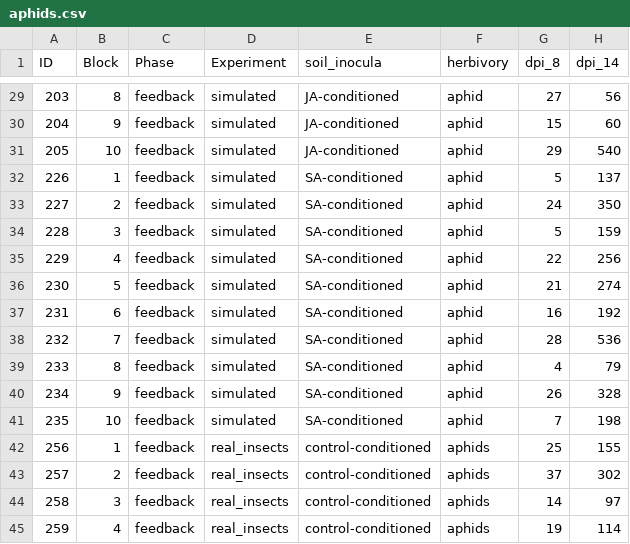
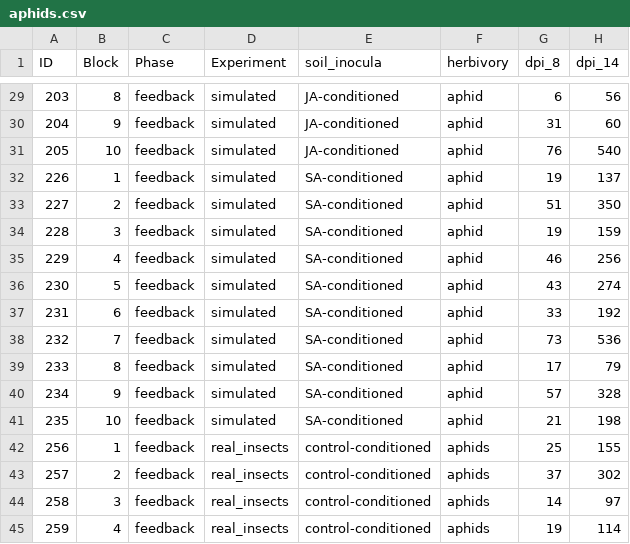
Before and after one commit to Marcelara/stressbiome, a CSV file: plant_data/csv/aphids.csv, drawn as a sheet; only a part is shown, gaps mark what is left out; the diff covers the shown part only.

```diff
--- a/plant_data/csv/aphids.csv
+++ b/plant_data/csv/aphids.csv
@@ -29,14 +29,14 @@
-"203","8","feedback","simulated","JA-conditioned","aphid",27,56
-"204","9","feedback","simulated","JA-conditioned","aphid",15,60
-"205","10","feedback","simulated","JA-conditioned","aphid",29,540
-"226","1","feedback","simulated","SA-conditioned","aphid",5,137
-"227","2","feedback","simulated","SA-conditioned","aphid",24,350
-"228","3","feedback","simulated","SA-conditioned","aphid",5,159
-"229","4","feedback","simulated","SA-conditioned","aphid",22,256
-"230","5","feedback","simulated","SA-conditioned","aphid",21,274
-"231","6","feedback","simulated","SA-conditioned","aphid",16,192
-"232","7","feedback","simulated","SA-conditioned","aphid",28,536
-"233","8","feedback","simulated","SA-conditioned","aphid",4,79
-"234","9","feedback","simulated","SA-conditioned","aphid",26,328
-"235","10","feedback","simulated","SA-conditioned","aphid",7,198
+"203","8","feedback","simulated","JA-conditioned","aphid",6,56
+"204","9","feedback","simulated","JA-conditioned","aphid",31,60
+"205","10","feedback","simulated","JA-conditioned","aphid",76,540
+"226","1","feedback","simulated","SA-conditioned","aphid",19,137
+"227","2","feedback","simulated","SA-conditioned","aphid",51,350
+"228","3","feedback","simulated","SA-conditioned","aphid",19,159
+"229","4","feedback","simulated","SA-conditioned","aphid",46,256
+"230","5","feedback","simulated","SA-conditioned","aphid",43,274
+"231","6","feedback","simulated","SA-conditioned","aphid",33,192
+"232","7","feedback","simulated","SA-conditioned","aphid",73,536
+"233","8","feedback","simulated","SA-conditioned","aphid",17,79
+"234","9","feedback","simulated","SA-conditioned","aphid",57,328
+"235","10","feedback","simulated","SA-conditioned","aphid",21,198
 "256","1","feedback","real_insects","control-conditioned","aphids",25,155
```
Also changed, not shown: 27 edited cells elsewhere in this file, 7 other files.
